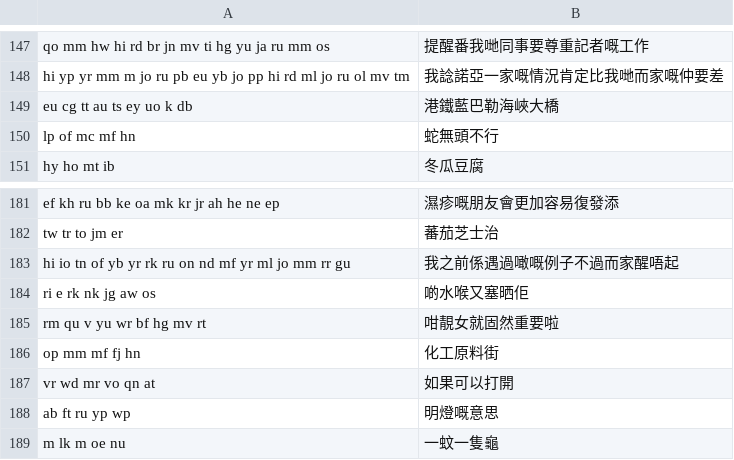
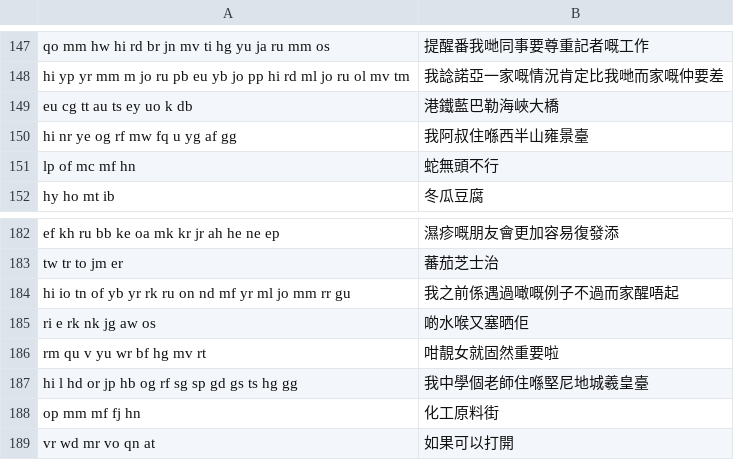
Before and after one commit to 1morr/QIM, a TSV file: bench/colloquial/common-voice-yue.tsv, drawn as a sheet; only a part is shown, gaps mark what is left out; the shorter side is filled out with more unchanged rows; the diff names each change by its address in the sheet, - before the commit and + after, or states it on an @@ line.

```diff
--- a/bench/colloquial/common-voice-yue.tsv
+++ b/bench/colloquial/common-voice-yue.tsv
+row 150: hi nr ye og rf mw fq u yg af gg | 我阿叔住喺西半山雍景臺
+row 187: hi l hd or jp hb og rf sg sp gd gs ts hg gg | 我中學個老師住喺堅尼地城羲皇臺
```
Also changed, not shown: bench/corpus/yue-wiki.tsv, bench/corpus/zh-wiki.tsv, 24 other files.
